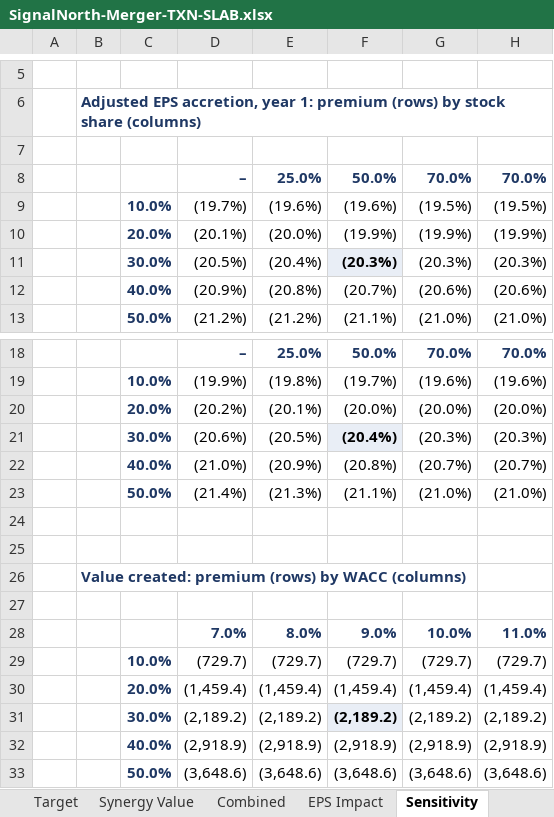
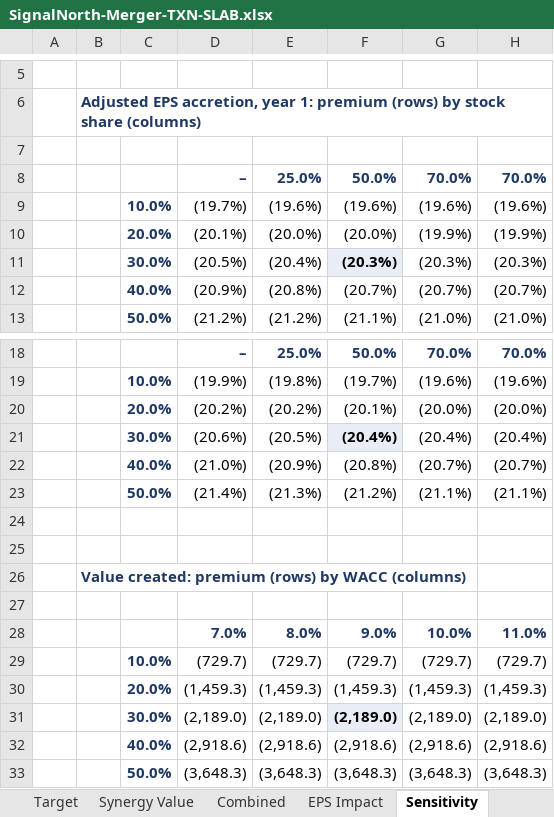
Before and after one commit to BBradleyyy/BBradleyyy.github.io, an Excel workbook: samples/SignalNorth-Merger-TXN-SLAB.xlsx, sheet Sensitivity, drawn as a sheet; only a part is shown, gaps mark what is left out; values as stored, in another font and other column widths than the file's, no borders; removed rows and columns are numbered as before the commit, all else as after; the diff names each change by its address in the sheet, - before the commit and + after, or states it on an @@ line.

```diff
--- a/samples/SignalNorth-Merger-TXN-SLAB.xlsx (sheet Sensitivity)
+++ b/samples/SignalNorth-Merger-TXN-SLAB.xlsx (sheet Sensitivity)
-G9: (19.5%)
+G9: (19.6%)
-H9: (19.5%)
+H9: (19.6%)
-F10: (19.9%)
+F10: (20.0%)
-G12: (20.6%)
+G12: (20.7%)
-H12: (20.6%)
+H12: (20.7%)
-E20: (20.1%)
+E20: (20.2%)
-F20: (20.0%)
+F20: (20.1%)
-G21: (20.3%)
+G21: (20.4%)
-H21: (20.3%)
+H21: (20.4%)
-F23: (21.1%)
+F23: (21.2%)
-G23: (21.0%)
+G23: (21.1%)
-H23: (21.0%)
+H23: (21.1%)
-row 30:  |  | 20.0% | (1,459.4) | (1,459.4) | (1,459.4) | (1,459.4) | (1,459.4)
-row 31:  |  | 30.0% | (2,189.2) | (2,189.2) | (2,189.2) | (2,189.2) | (2,189.2)
-row 32:  |  | 40.0% | (2,918.9) | (2,918.9) | (2,918.9) | (2,918.9) | (2,918.9)
-row 33:  |  | 50.0% | (3,648.6) | (3,648.6) | (3,648.6) | (3,648.6) | (3,648.6)
+row 30:  |  | 20.0% | (1,459.3) | (1,459.3) | (1,459.3) | (1,459.3) | (1,459.3)
+row 31:  |  | 30.0% | (2,189.0) | (2,189.0) | (2,189.0) | (2,189.0) | (2,189.0)
+row 32:  |  | 40.0% | (2,918.6) | (2,918.6) | (2,918.6) | (2,918.6) | (2,918.6)
+row 33:  |  | 50.0% | (3,648.3) | (3,648.3) | (3,648.3) | (3,648.3) | (3,648.3)
```
Also changed, not shown: sheet Cover, sheet Acquirer, sheet Target, other sheet tabs, charts or pictures, samples/SignalNorth-Full-Model-MSFT.xlsx, samples/SignalNorth-LBO-DLB.xlsx, 4 other files.
